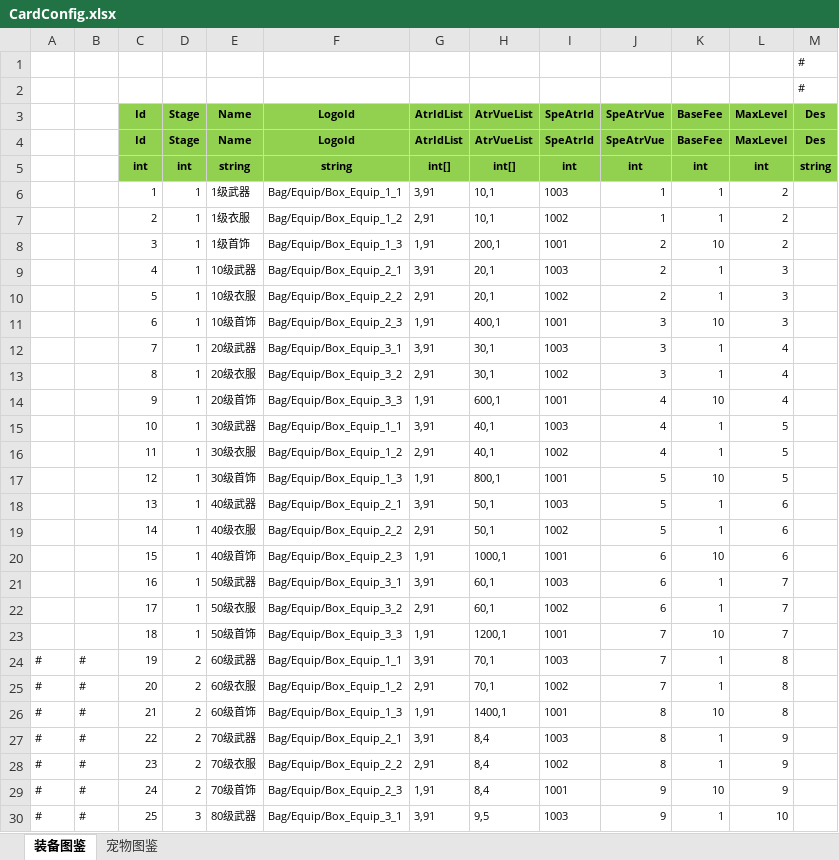
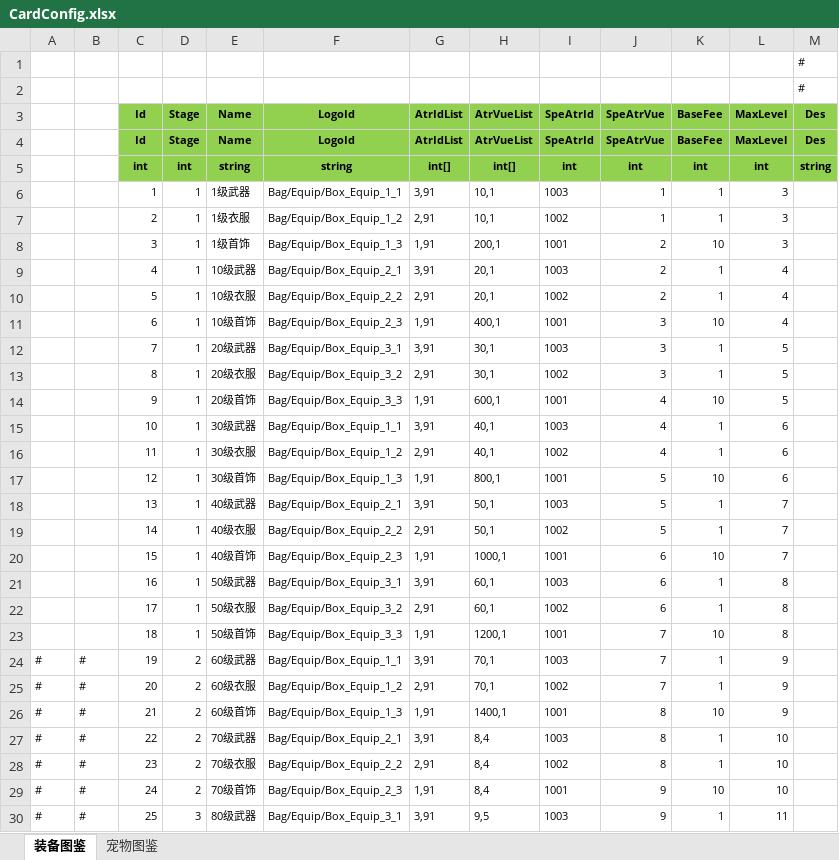
Before and after one commit to wokanjianyang/legend2, an Excel workbook: Excel/CardConfig.xlsx, sheet 装备图鉴, drawn as a sheet; only a part is shown; values as stored, in another font and other column widths than the file's, no borders; the diff covers the shown part only; the diff names each change by its address in the sheet, - before the commit and + after, or states it on an @@ line.

```diff
--- a/Excel/CardConfig.xlsx (sheet 装备图鉴)
+++ b/Excel/CardConfig.xlsx (sheet 装备图鉴)
-L6:L8 (MaxLevel): 2
+L6:L8 (MaxLevel): 3
-L9:L11 (MaxLevel): 3
+L9:L11 (MaxLevel): 4
-L12:L14 (MaxLevel): 4
+L12:L14 (MaxLevel): 5
-L15:L17 (MaxLevel): 5
+L15:L17 (MaxLevel): 6
-L18:L20 (MaxLevel): 6
+L18:L20 (MaxLevel): 7
-L21:L23 (MaxLevel): 7
+L21:L23 (MaxLevel): 8
-L24:L26 (MaxLevel): 8
+L24:L26 (MaxLevel): 9
-L27:L29 (MaxLevel): 9
+L27:L29 (MaxLevel): 10
-L30 (MaxLevel): 10
+L30 (MaxLevel): 11
```
Also changed, not shown: 2 edited cells elsewhere in this sheet, Excel/AchievementTaskConfig.xlsx, Excel/EquipConfig.xlsx, 11 other files.
